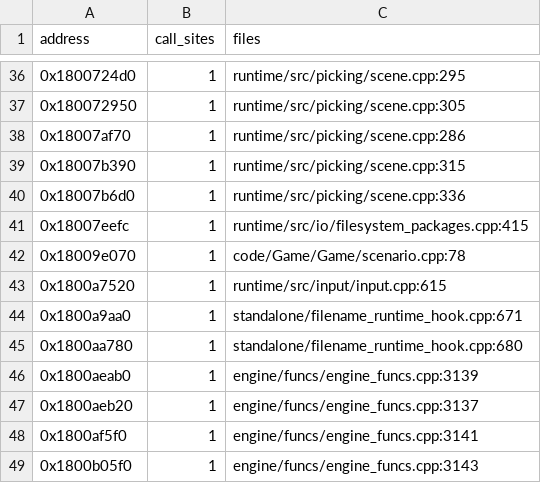
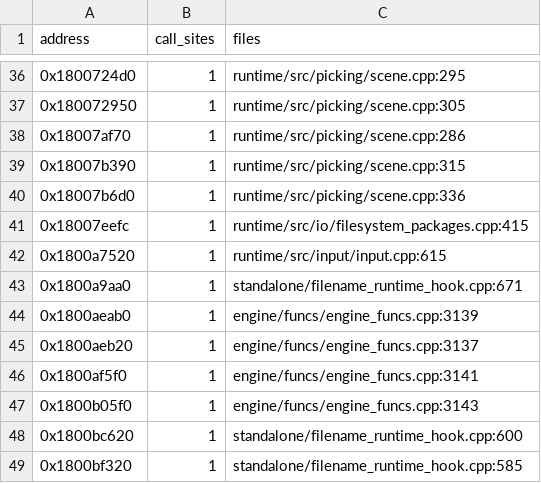
Before and after one commit to Ippo343/OpenBA, a CSV file: docs/runtime_port/wave9_unregistered_addr_doors.csv, drawn as a sheet; only a part is shown, gaps mark what is left out; the shorter side is filled out with more unchanged rows; the diff covers the shown part only.

```diff
--- a/docs/runtime_port/wave9_unregistered_addr_doors.csv
+++ b/docs/runtime_port/wave9_unregistered_addr_doors.csv
@@ -41,6 +41,4 @@ address,call_sites,files
 0x18007eefc,1,runtime/src/io/filesystem_packages.cpp:415
-0x18009e070,1,code/Game/Game/scenario.cpp:78
 0x1800a7520,1,runtime/src/input/input.cpp:615
 0x1800a9aa0,1,standalone/filename_runtime_hook.cpp:671
-0x1800aa780,1,standalone/filename_runtime_hook.cpp:680
 0x1800aeab0,1,engine/funcs/engine_funcs.cpp:3139
```
Also changed, not shown: 30 removed rows elsewhere in this file.
